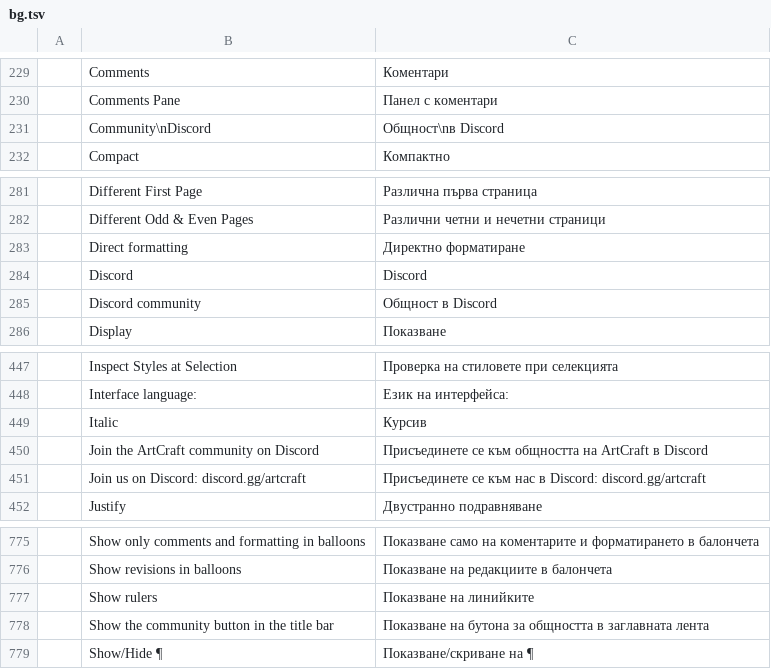
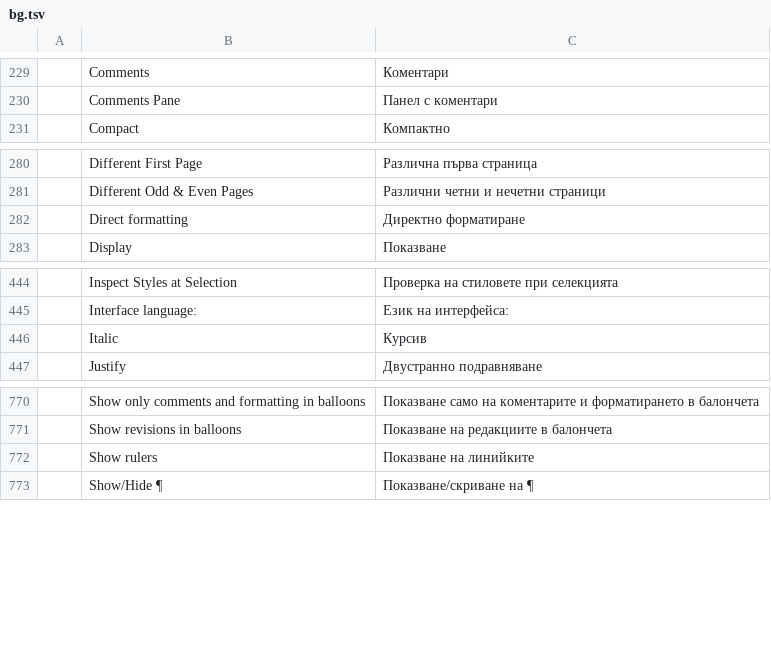
Before and after one commit to Blueturboguy07/wordcraft, a TSV file: crates/ui-egui/src/i18n/bg.tsv, drawn as a sheet; only a part is shown, gaps mark what is left out.

```diff
--- a/crates/ui-egui/src/i18n/bg.tsv
+++ b/crates/ui-egui/src/i18n/bg.tsv
@@ -230,3 +230,2 @@
 	Comments Pane	Панел с коментари
-	Community\nDiscord	Общност\nв Discord
 	Compact	Компактно
@@ -283,4 +282,2 @@
 	Direct formatting	Директно форматиране
-	Discord	Discord
-	Discord community	Общност в Discord
 	Display	Показване
@@ -449,4 +446,2 @@
 	Italic	Курсив
-	Join the ArtCraft community on Discord	Присъединете се към общността на ArtCraft в Discord
-	Join us on Discord: discord.gg/artcraft	Присъединете се към нас в Discord: discord.gg/artcraft
 	Justify	Двустранно подравняване
@@ -777,3 +772,2 @@
 	Show rulers	Показване на линийките
-	Show the community button in the title bar	Показване на бутона за общността в заглавната лента
 	Show/Hide ¶	Показване/скриване на ¶
```
Also changed, not shown: crates/ui-egui/src/i18n/ja.tsv, crates/ui-egui/src/i18n/ru.tsv, 28 other files.
